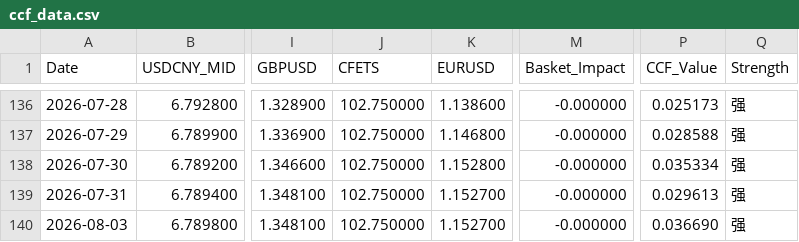
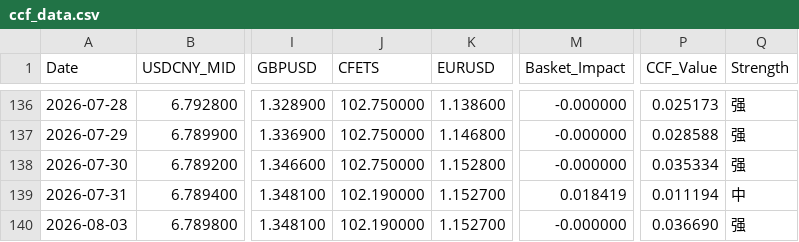
Before and after one commit to MlittleFriend/LittleHelper4CCF, a CSV file: ccf_data.csv, drawn as a sheet; only a part is shown, gaps mark what is left out; the diff names each change by its address in the sheet, - before the commit and + after, or states it on an @@ line.

```diff
--- a/ccf_data.csv
+++ b/ccf_data.csv
-J139:J140 (CFETS): 102.750000
+J139:J140 (CFETS): 102.190000
-M139 (Basket_Impact): -0.000000
+M139 (Basket_Impact): 0.018419
-P139 (CCF_Value): 0.029613
+P139 (CCF_Value): 0.011194
-Q139 (Strength): 强
+Q139 (Strength): 中
```
